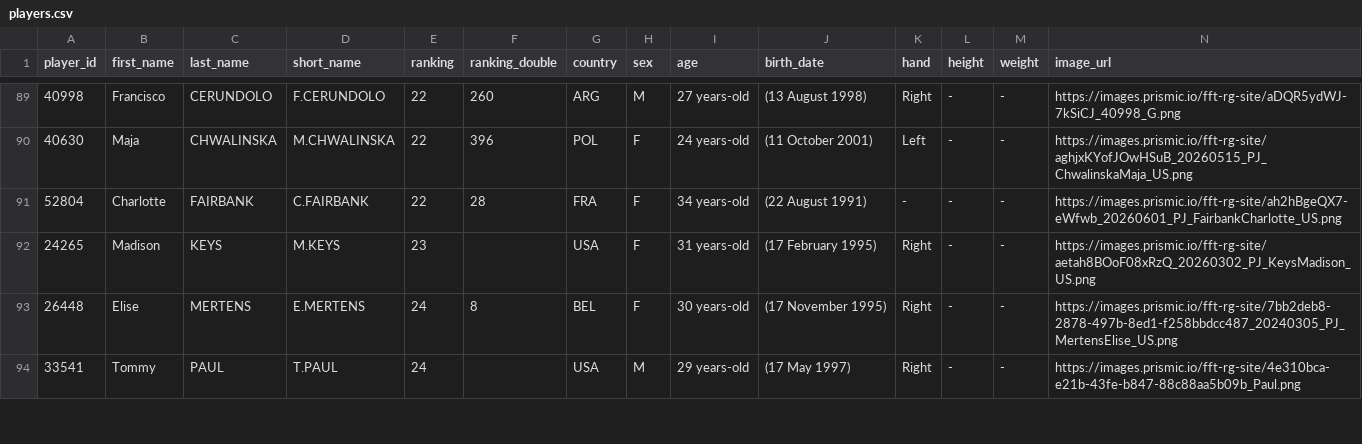
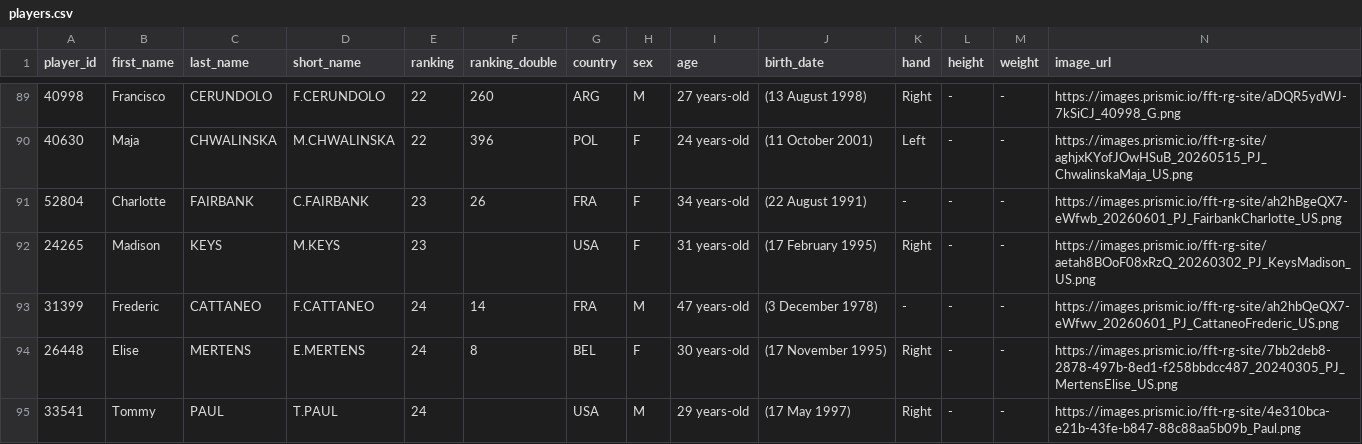
Before and after one commit to 3573b4n/roland-data-garros, a CSV file: data/players.csv, drawn as a sheet; only a part is shown, gaps mark what is left out; rows hold the shown columns only; the diff covers the shown part only; the diff names each change by its address in the sheet, - before the commit and + after, or states it on an @@ line.

```diff
--- a/data/players.csv
+++ b/data/players.csv
-E91 (ranking): 22
+E91 (ranking): 23
-F91 (ranking_double): 28
+F91 (ranking_double): 26
+row 93: 31399 | Frederic | CATTANEO | F.CATTANEO | 24 | 14 | FRA | M | 47 years-old | (3 December 1978) | - | - | - | https://images.prismic.io/fft-rg-site/ah2hbQeQX7-eWfwv_20260601_PJ_CattaneoFrederic_US.png
```
Also changed, not shown: 1 added row, 2 removed rows and 1 edited cell elsewhere in this file, 1 other file.
